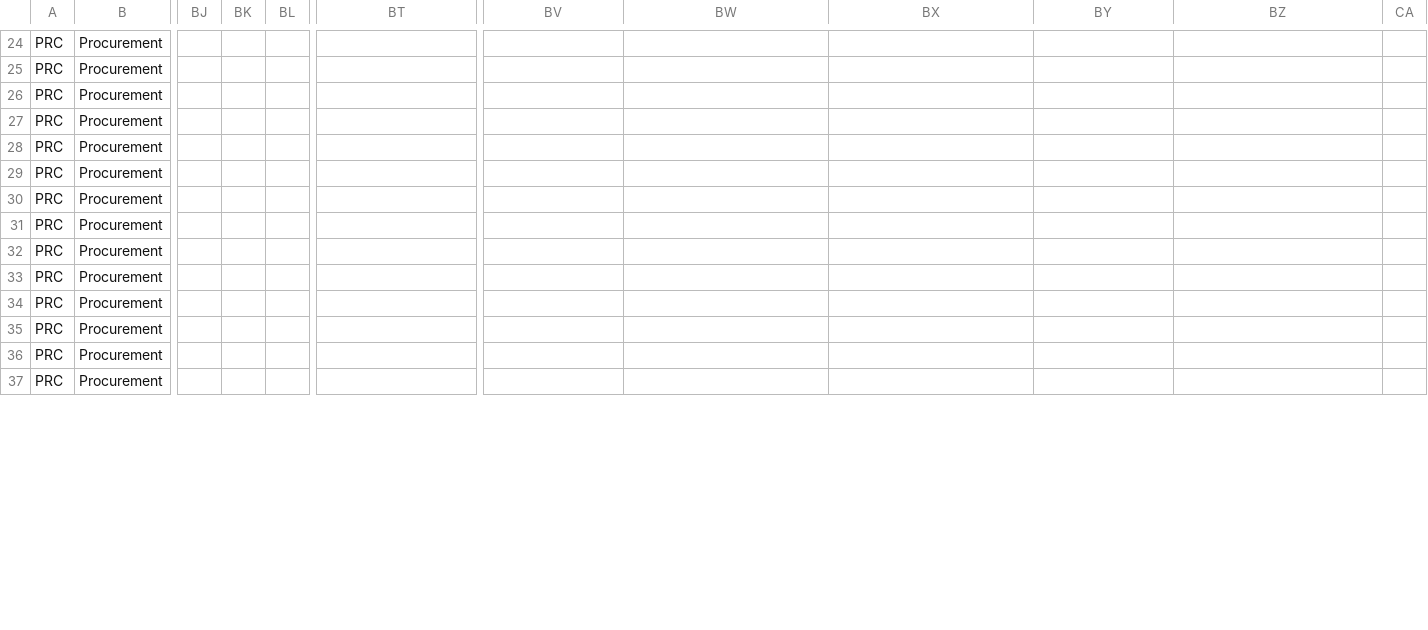
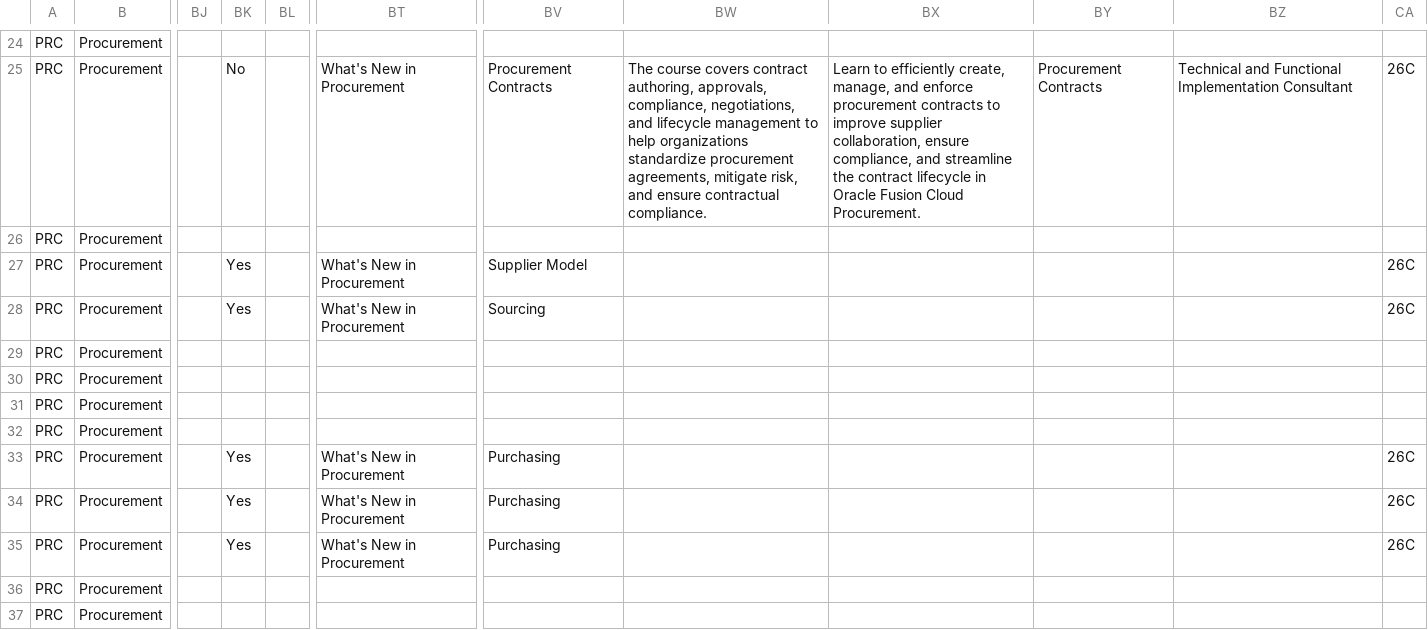
Before and after one commit to pavithraguruprasadb-maker/26C-New-Features-Dashboard, a CSV file: PRC 26C New Features.csv, drawn as a sheet; only a part is shown, gaps mark what is left out; the diff covers the shown part only; the diff names each change by its address in the sheet, - before the commit and + after, or states it on an @@ line.

```diff
--- a/PRC 26C New Features.csv
+++ b/PRC 26C New Features.csv
-BK25: (empty)
+BK25: No
-BT25: (empty)
+BT25: What's New in Procurement
-BV25: (empty)
+BV25: Procurement Contracts
-BW25: (empty)
+BW25: The course covers contract authoring, approvals, compliance, negotiations, and lifecycle management to help organizations standardize procurement agreements, mitigate risk, and ensure contractual compliance.
-BX25: (empty)
+BX25: Learn to efficiently create, manage, and enforce procurement contracts to improve supplier collaboration, ensure compliance, and streamline the contract lifecycle in Oracle Fusion Cloud Procurement.
-BY25: (empty)
+BY25: Procurement Contracts
-BZ25: (empty)
+BZ25: Technical and Functional Implementation Consultant
-CA25: (empty)
+CA25: 26C
-BK27:BK28: (empty)
+BK27:BK28: Yes
-BT27:BT28: (empty)
+BT27:BT28: What's New in Procurement
-BV27: (empty)
+BV27: Supplier Model
-CA27:CA28: (empty)
+CA27:CA28: 26C
-BV28: (empty)
+BV28: Sourcing
-BK33:BK35: (empty)
+BK33:BK35: Yes
-BT33:BT35: (empty)
+BT33:BT35: What's New in Procurement
-BV33:BV35: (empty)
+BV33:BV35: Purchasing
-CA33:CA35: (empty)
+CA33:CA35: 26C
```
Also changed, not shown: 136 edited cells elsewhere in this file.
